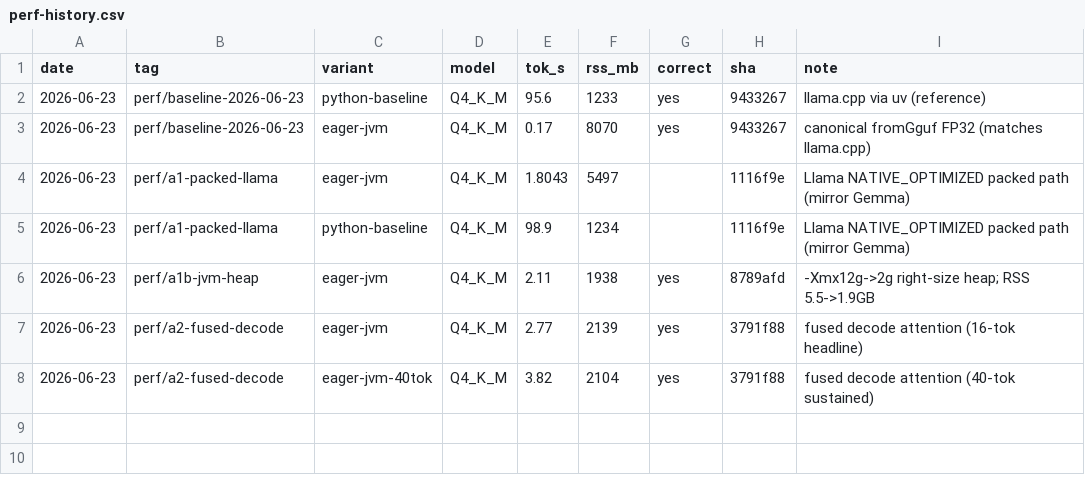
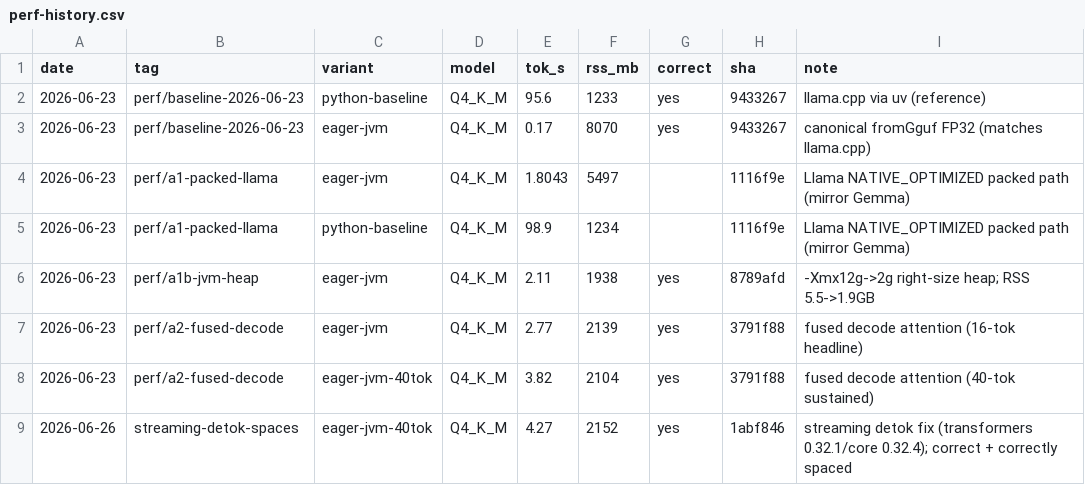
Before and after one commit to SKaiNET-developers/SKaiNET-labs, a CSV file: tinyllama-arm/docs/perf-history.csv, drawn as a sheet; the diff names each change by its address in the sheet, - before the commit and + after, or states it on an @@ line.

```diff
--- a/tinyllama-arm/docs/perf-history.csv
+++ b/tinyllama-arm/docs/perf-history.csv
+row 9: 2026-06-26 | streaming-detok-spaces | eager-jvm-40tok | Q4_K_M | 4.27 | 2152 | yes | 1abf846 | streaming detok fix (transformers 0.32.1/core 0.32.4); correct + correctly spaced
```
Also changed, not shown: 1 other file.
